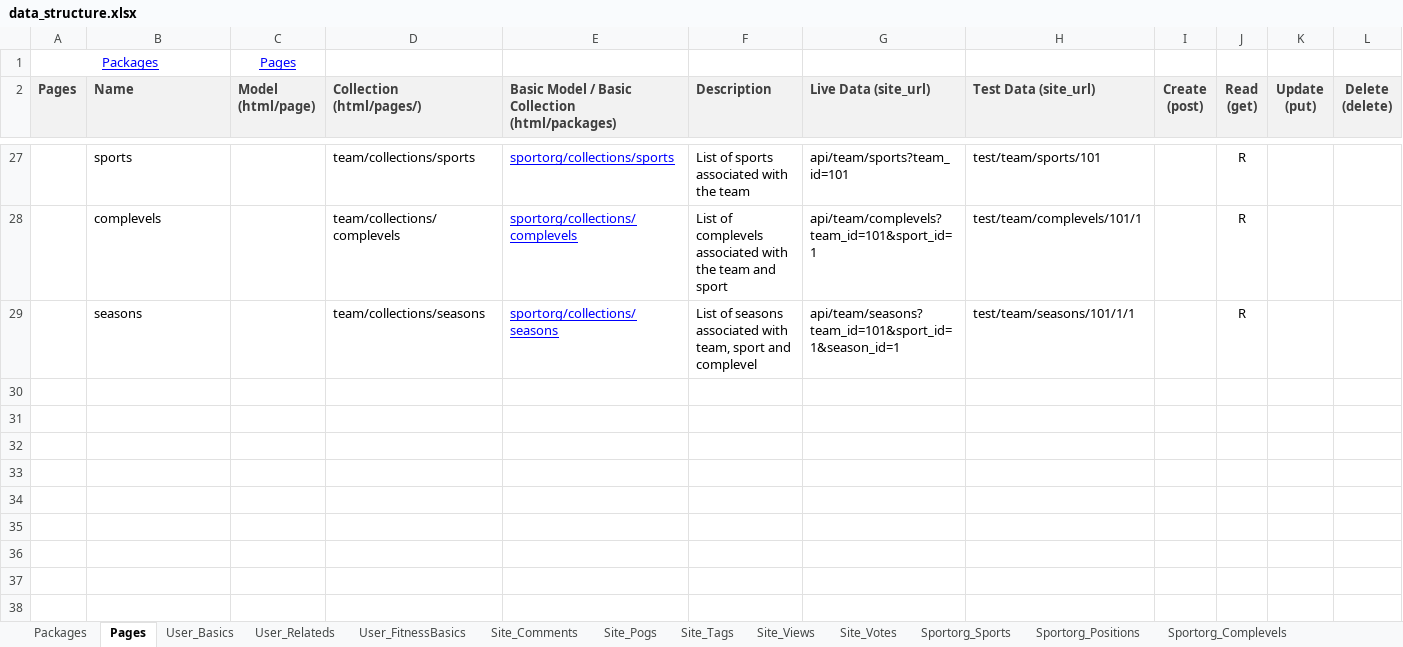
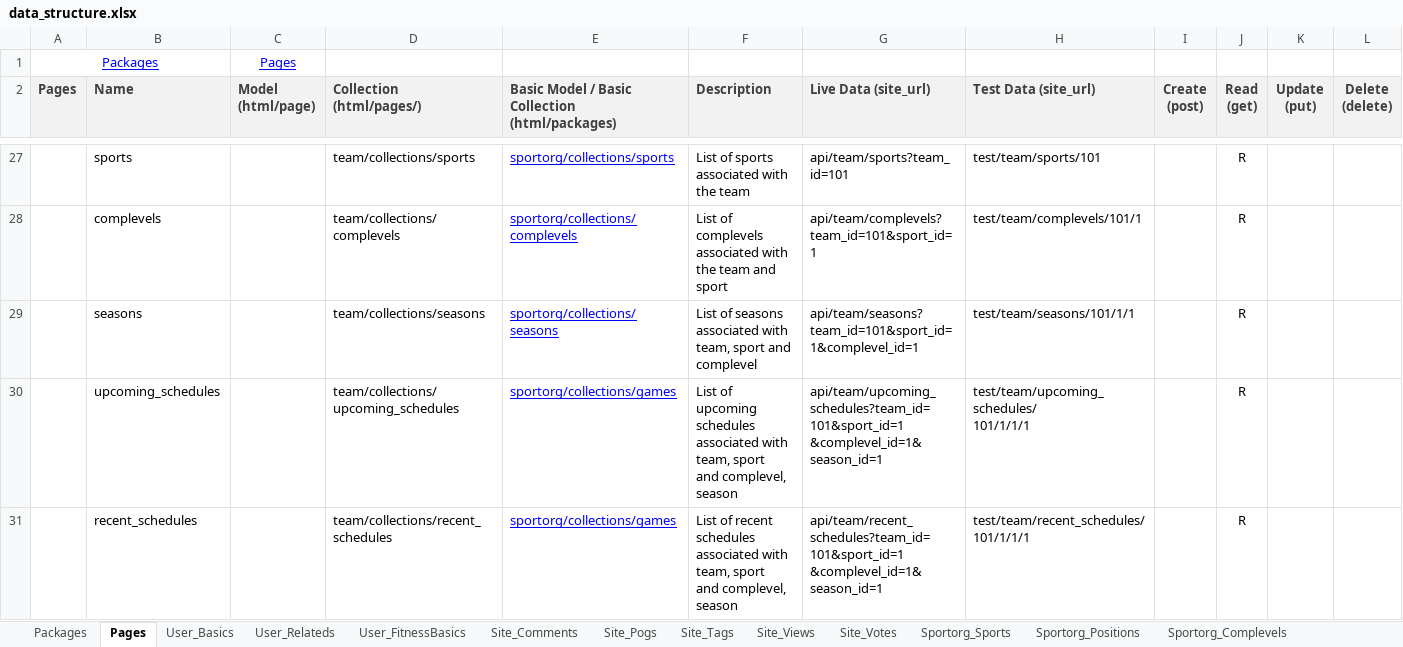
Before and after one commit to mikewrather/athletez, an Excel workbook: data_structure.xlsx, sheet Pages, drawn as a sheet; only a part is shown, gaps mark what is left out; values as stored, in another font and other column widths than the file's, no borders; ↵ is a line break in a cell; the diff names each change by its address in the sheet, - before the commit and + after, or states it on an @@ line.

Commit message:
add content buttons and schedule - team page

```diff
--- a/data_structure.xlsx (sheet Pages)
+++ b/data_structure.xlsx (sheet Pages)
-G29 (Live Data (site_url)): api/team/seasons?team_id=101&sport_id=1&season_id=1
+G29 (Live Data (site_url)): api/team/seasons?team_id=101&sport_id=1&complevel_id=1
+row 30:  | upcoming_schedules |  | team/collections/upcoming_schedules | sportorg/collections/games | List of upcoming schedules associated with team, sport ↵ and complevel, season | api/team/upcoming_schedules?team_id=101&sport_id=1 ↵ &complevel_id=1&season_id=1 | test/team/upcoming_schedules/ ↵ 101/1/1/1 |  | R
+row 31:  | recent_schedules |  | team/collections/recent_schedules | sportorg/collections/games | List of recent schedules associated with team, sport ↵ and complevel, season | api/team/recent_schedules?team_id=101&sport_id=1 ↵ &complevel_id=1&season_id=1 | test/team/recent_schedules/ ↵ 101/1/1/1 |  | R
```
Also changed, not shown: sheet Sportorg_Games, 25 other files.
